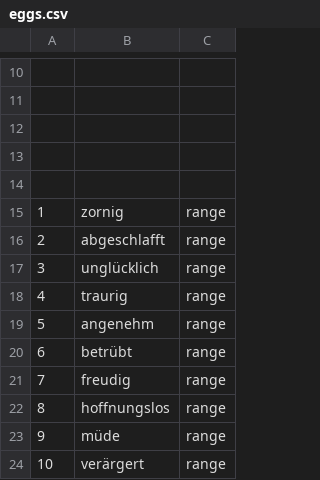
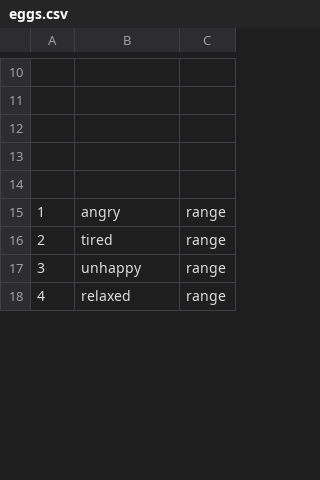
Before and after one commit to cafca/souma, a CSV file: static/reflection/eggs.csv, drawn as a sheet; only a part is shown, gaps mark what is left out; removed rows and columns are numbered as before the commit, all else as after; the diff covers the shown part only; the diff names each change by its address in the sheet, - before the commit and + after, or states it on an @@ line.

```diff
--- a/static/reflection/eggs.csv
+++ b/static/reflection/eggs.csv
-B15: zornig
+B15: angry
-row 16: 2 | abgeschlafft | range
-row 17: 3 | unglücklich | range
-row 18: 4 | traurig | range
-row 19: 5 | angenehm | range
-row 20: 6 | betrübt | range
@@ column A renumbered from row 16 down @@
-B16: freudig
+B16: tired
-B17: hoffnungslos
+B17: unhappy
-row 23: 9 | müde | range
-B18: verärgert
+B18: relaxed
```
Also changed, not shown: 4 removed rows and 8 edited cells elsewhere in this file, static/reflection/eggs2.csv, 2 other files.
